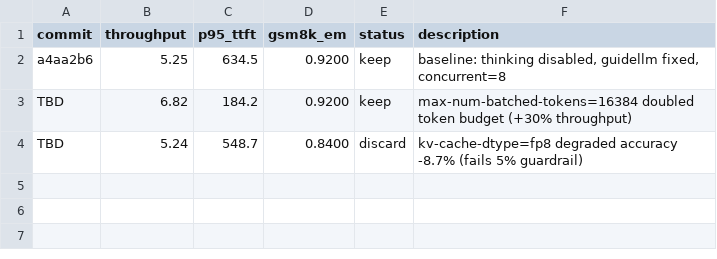
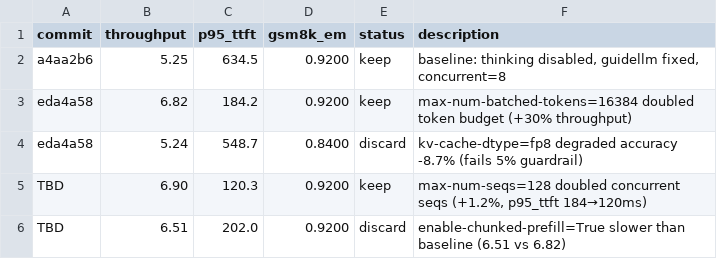
Before and after one commit to bkates-cw/autoinference, a TSV file: results.tsv, drawn as a sheet.

```diff
--- a/results.tsv
+++ b/results.tsv
@@ -2,3 +2,5 @@ commit	throughput	p95_ttft	gsm8k_em	status	description
 a4aa2b6	5.25	634.5	0.9200	keep	baseline: thinking disabled, guidellm fixed, concurrent=8
-TBD	6.82	184.2	0.9200	keep	max-num-batched-tokens=16384 doubled token budget (+30% throughput)
-TBD	5.24	548.7	0.8400	discard	kv-cache-dtype=fp8 degraded accuracy -8.7% (fails 5% guardrail)
+eda4a58	6.82	184.2	0.9200	keep	max-num-batched-tokens=16384 doubled token budget (+30% throughput)
+eda4a58	5.24	548.7	0.8400	discard	kv-cache-dtype=fp8 degraded accuracy -8.7% (fails 5% guardrail)
+TBD	6.90	120.3	0.9200	keep	max-num-seqs=128 doubled concurrent seqs (+1.2%, p95_ttft 184→120ms)
+TBD	6.51	202.0	0.9200	discard	enable-chunked-prefill=True slower than baseline (6.51 vs 6.82)
```
Also changed, not shown: 1 other file.
